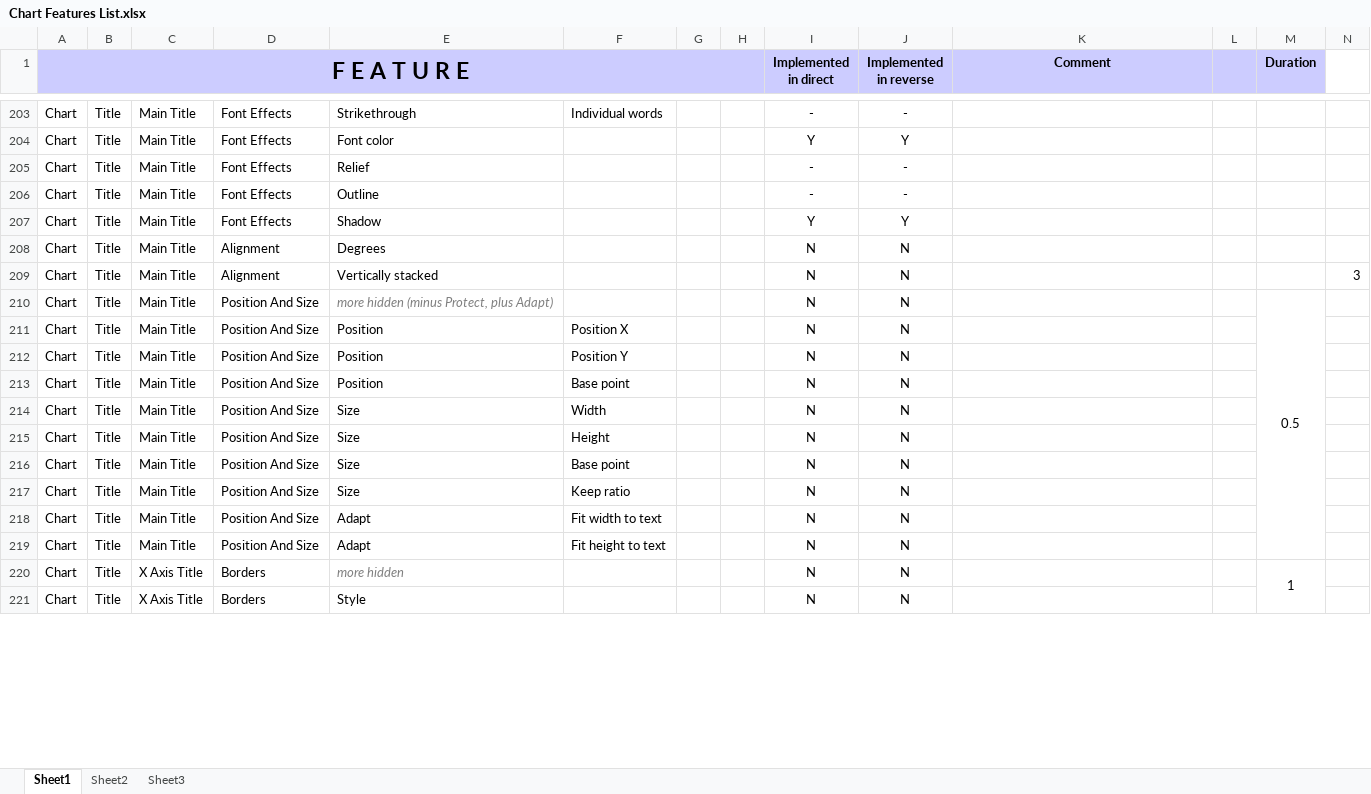
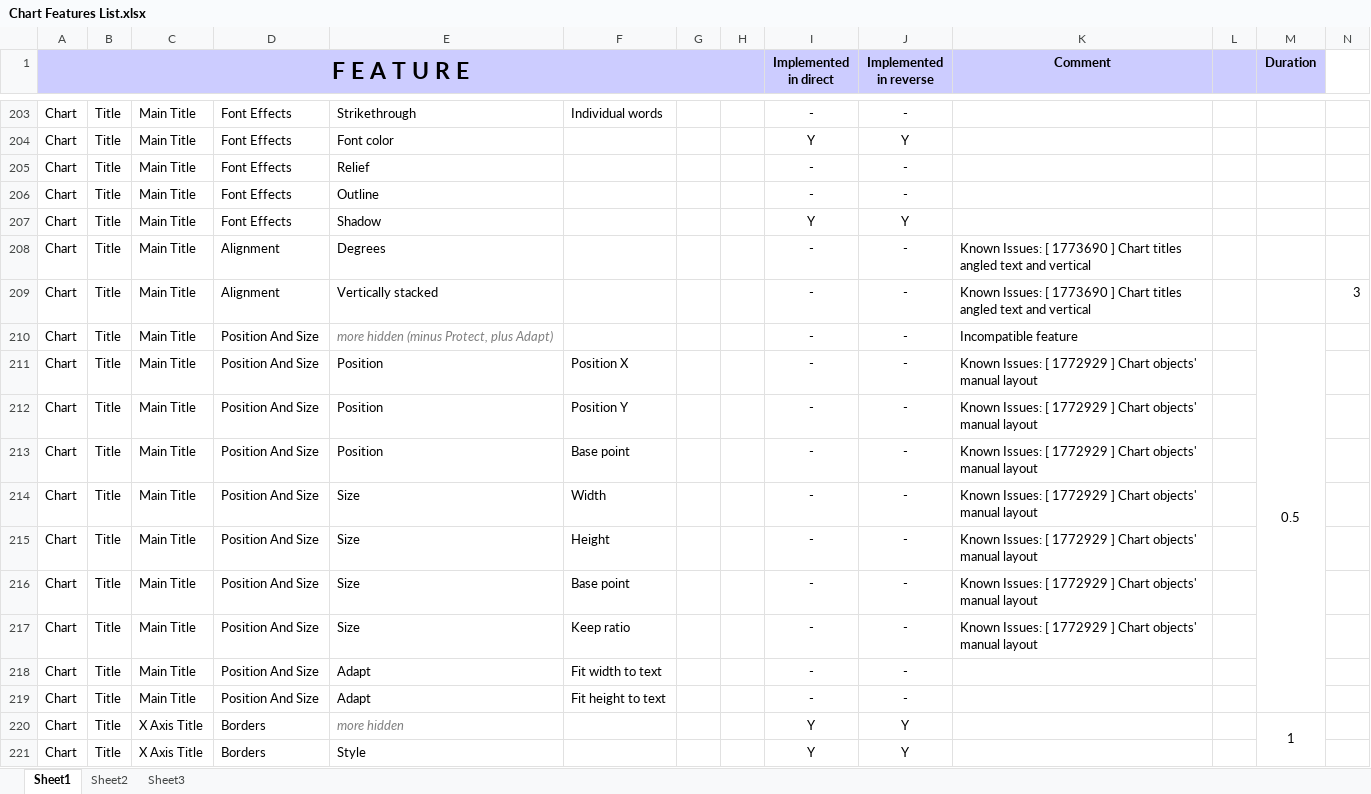
Before and after one commit to svn2github/zlib123, an Excel workbook: docs/Developer documentation/Chart Features List.xlsx, sheet Sheet1, drawn as a sheet; only a part is shown, gaps mark what is left out; values as stored, in another font and other column widths than the file's, no borders; conditional formats not drawn; the diff covers the shown part only; the diff names each change by its address in the sheet, - before the commit and + after, or states it on an @@ line.

Commit message:
Feature added: Chart Title -> X Axis Title
git-svn-id: http://svn.code.sf.net/p/odf-converter/code/trunk@3283 24c45a59-3718-0410-950f-d1d872dd8675

```diff
--- a/docs/Developer documentation/Chart Features List.xlsx (sheet Sheet1)
+++ b/docs/Developer documentation/Chart Features List.xlsx (sheet Sheet1)
-I208:I219 (Implemented in direct): N
+I208:I219 (Implemented in direct): -
-J208:J219 (Implemented in reverse): N
+J208:J219 (Implemented in reverse): -
-K208:K209 (Comment): (empty)
+K208:K209 (Comment): Known Issues: [ 1773690 ] Chart titles angled text and vertical
-K210 (Comment): (empty)
+K210 (Comment): Incompatible feature
-K211:K217 (Comment): (empty)
+K211:K217 (Comment): Known Issues: [ 1772929 ] Chart objects' manual layout
-I220:I221 (Implemented in direct): N
+I220:I221 (Implemented in direct): Y
-J220:J221 (Implemented in reverse): N
+J220:J221 (Implemented in reverse): Y
```
Also changed, not shown: 114 edited cells elsewhere in this sheet, 2 other files.
